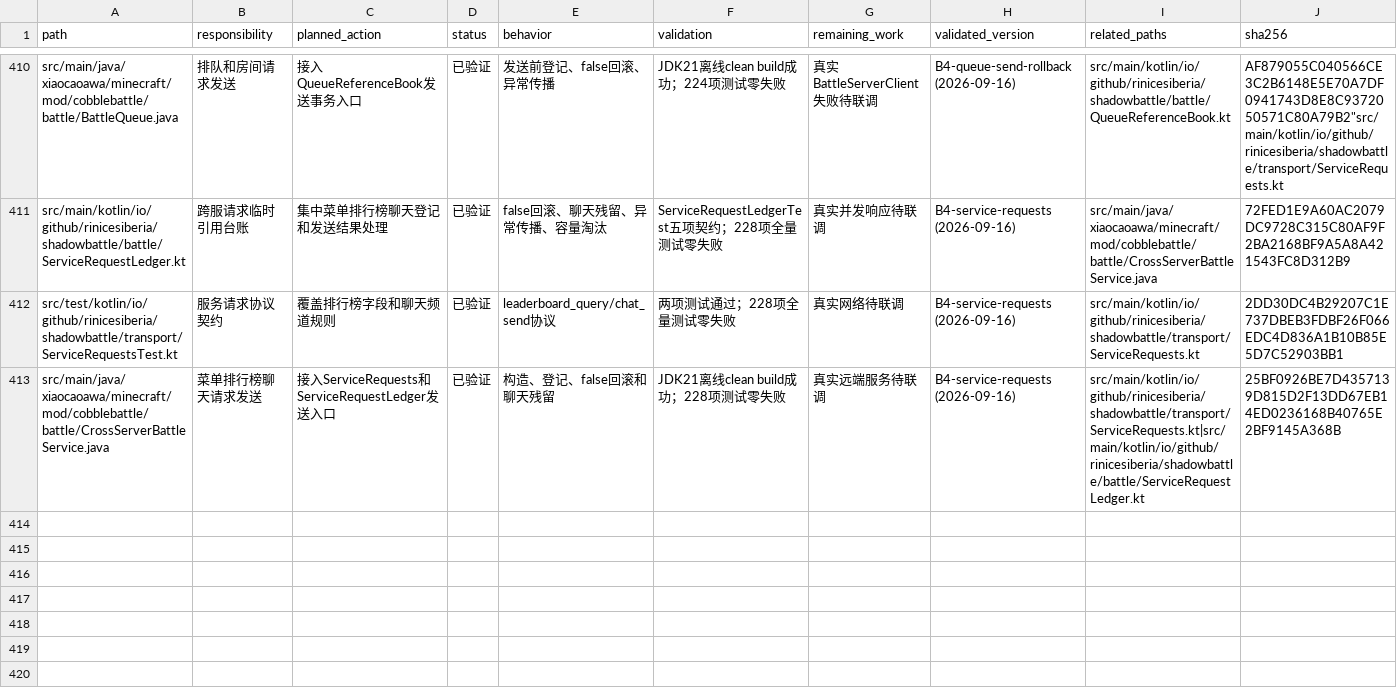
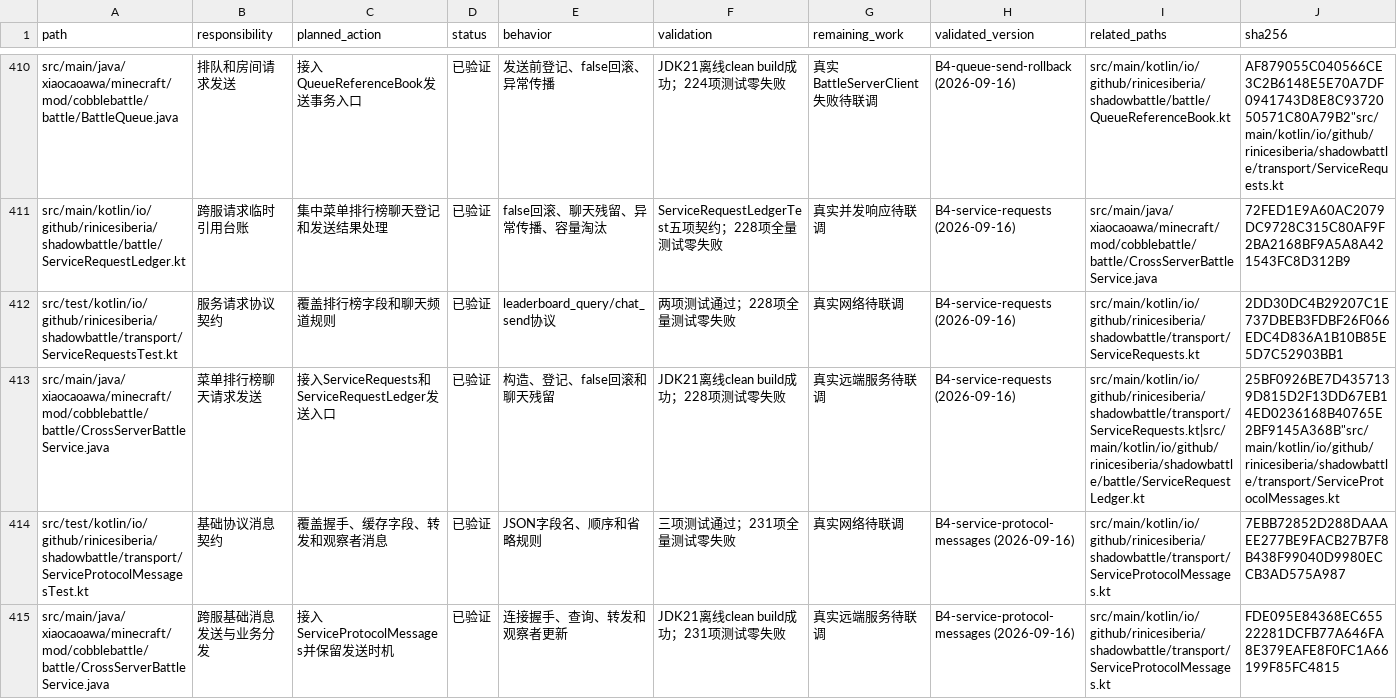
Before and after one commit to RiniceSiberia/cobblemon-shadow-battle, a CSV file: docs/refactor/FILES.csv, drawn as a sheet; only a part is shown, gaps mark what is left out; addresses are those after the commit; rows hold the shown columns only; the diff names each change by its address in the sheet, - before the commit and + after, or states it on an @@ line.

Commit message:
update: unify service protocol messages

```diff
--- a/docs/refactor/FILES.csv
+++ b/docs/refactor/FILES.csv
+row 413: src/main/java/xiaocaoawa/minecraft/mod/cobblebattle/battle/CrossServerBattleService.java | 菜单排行榜聊天请求发送 | 接入ServiceRequests和ServiceRequestLedger发送入口 | 已验证 | 构造、登记、false回滚和聊天残留 | JDK21离线clean build成功；228项测试零失败 | 真实远端服务待联调 | B4-service-requests (2026-09-16) | src/main/kotlin/io/github/rinicesiberia/shadowbattle/transport/ServiceRequests.kt|src/main/kotlin/io/github/rinicesiberia/shadowbattle/battle/ServiceRequestLedger.kt | 25BF0926BE7D4357139D815D2F13DD67EB14ED0236168B40765E2BF9145A368B"src/main/kotlin/io/github/rinicesiberia/shadowbattle/transport/ServiceProtocolMessages.kt
+row 414: src/test/kotlin/io/github/rinicesiberia/shadowbattle/transport/ServiceProtocolMessagesTest.kt | 基础协议消息契约 | 覆盖握手、缓存字段、转发和观察者消息 | 已验证 | JSON字段名、顺序和省略规则 | 三项测试通过；231项全量测试零失败 | 真实网络待联调 | B4-service-protocol-messages (2026-09-16) | src/main/kotlin/io/github/rinicesiberia/shadowbattle/transport/ServiceProtocolMessages.kt | 7EBB72852D288DAAAEE277BE9FACB27B7F8B438F99040D9980ECCB3AD575A987
-B415 (responsibility): 菜单排行榜聊天请求发送
+B415 (responsibility): 跨服基础消息发送与业务分发
-C415 (planned_action): 接入ServiceRequests和ServiceRequestLedger发送入口
+C415 (planned_action): 接入ServiceProtocolMessages并保留发送时机
-E415 (behavior): 构造、登记、false回滚和聊天残留
+E415 (behavior): 连接握手、查询、转发和观察者更新
-F415 (validation): JDK21离线clean build成功；228项测试零失败
+F415 (validation): JDK21离线clean build成功；231项测试零失败
-H415 (validated_version): B4-service-requests (2026-09-16)
+H415 (validated_version): B4-service-protocol-messages (2026-09-16)
-I415 (related_paths): src/main/kotlin/io/github/rinicesiberia/shadowbattle/transport/ServiceRequests.kt|src/main/kotlin/io/github/rinicesiberia/shadowbattle/battle/ServiceRequestLedger.kt
+I415 (related_paths): src/main/kotlin/io/github/rinicesiberia/shadowbattle/transport/ServiceProtocolMessages.kt
-J415 (sha256): 25BF0926BE7D4357139D815D2F13DD67EB14ED0236168B40765E2BF9145A368B
+J415 (sha256): FDE095E84368EC65522281DCFB77A646FA8E379EAFE8F0FC1A66199F85FC4815
```
Also changed, not shown: 6 other files.
